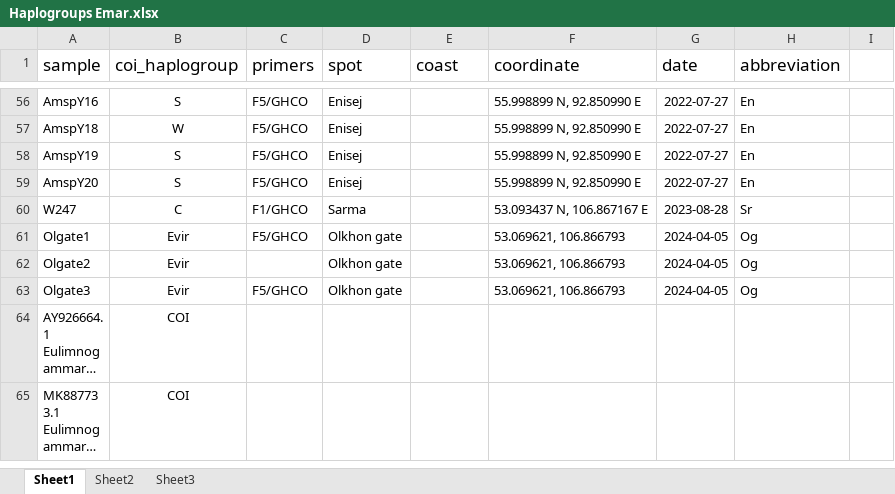
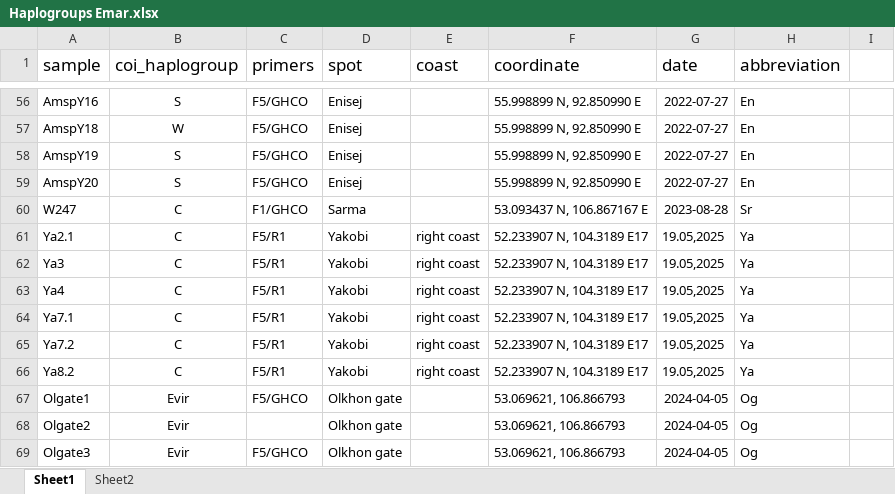
Before and after one commit to SaranchinaAlexandra/E.marituji_article_data, an Excel workbook: Fig1 net/Haplogroups Emar.xlsx, sheet Sheet1, drawn as a sheet; only a part is shown, gaps mark what is left out; the shorter side is filled out with more unchanged rows; long unchanged cells end in …; values as stored, in another font and other column widths than the file's, no borders; the diff names each change by its address in the sheet, - before the commit and + after, or states it on an @@ line.

```diff
--- a/Fig1 net/Haplogroups Emar.xlsx (sheet Sheet1)
+++ b/Fig1 net/Haplogroups Emar.xlsx (sheet Sheet1)
-sheet tab: Sheet3
+row 61: Ya2.1 | C | F5/R1 | Yakobi | right coast | 52.233907 N, 104.3189 E17 | 19.05,2025 | Ya
+row 62: Ya3 | C | F5/R1 | Yakobi | right coast | 52.233907 N, 104.3189 E17 | 19.05,2025 | Ya
+row 63: Ya4 | C | F5/R1 | Yakobi | right coast | 52.233907 N, 104.3189 E17 | 19.05,2025 | Ya
+row 64: Ya7.1 | C | F5/R1 | Yakobi | right coast | 52.233907 N, 104.3189 E17 | 19.05,2025 | Ya
+row 65: Ya7.2 | C | F5/R1 | Yakobi | right coast | 52.233907 N, 104.3189 E17 | 19.05,2025 | Ya
+row 66: Ya8.2 | C | F5/R1 | Yakobi | right coast | 52.233907 N, 104.3189 E17 | 19.05,2025 | Ya
```
Also changed, not shown: 6 other files.
